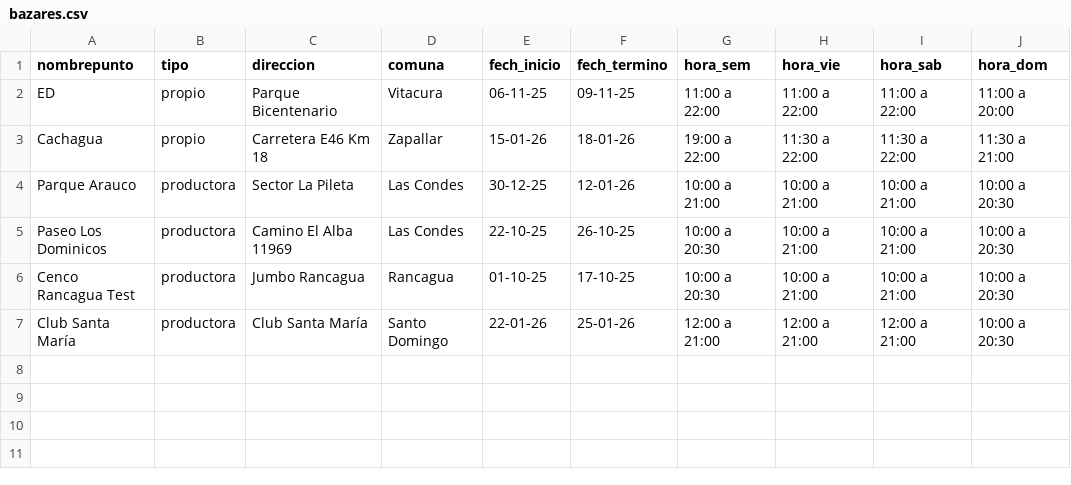
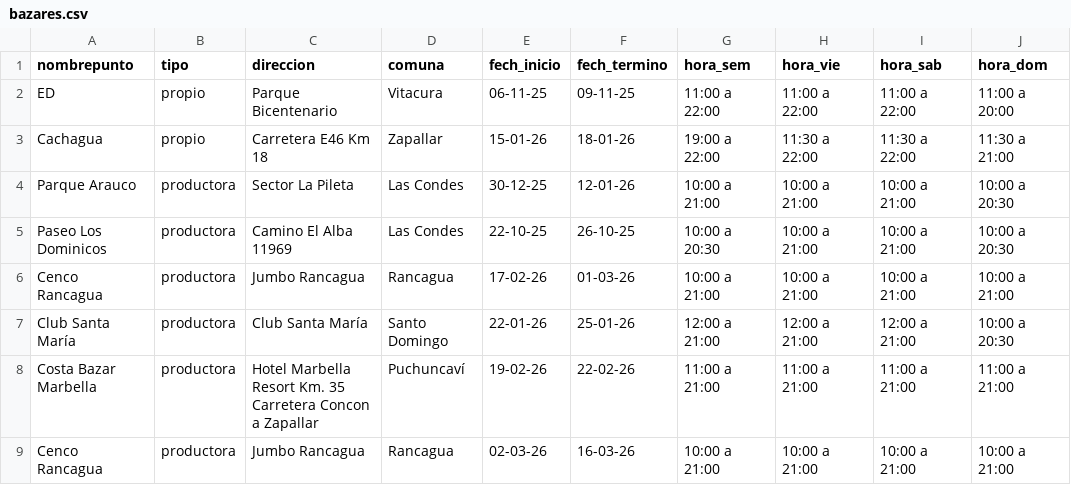
Before and after one commit to Macora01/ProGesVen, a CSV file: data/bazares.csv, drawn as a sheet.

Commit message:
Actualización Bazares

```diff
--- a/data/bazares.csv
+++ b/data/bazares.csv
@@ -5,3 +5,5 @@ Parque Arauco;productora;Sector La Pileta;Las Condes;30-12-25;12-01-26;10:00 a 2
 Paseo Los Dominicos;productora;Camino El Alba 11969;Las Condes;22-10-25;26-10-25;10:00 a 20:30;10:00 a 21:00;10:00 a 21:00;10:00 a 20:30
-Cenco Rancagua Test;productora;Jumbo Rancagua;Rancagua;01-10-25;17-10-25;10:00 a 20:30;10:00 a 21:00;10:00 a 21:00;10:00 a 20:30
+Cenco Rancagua;productora;Jumbo Rancagua;Rancagua;17-02-26;01-03-26;10:00 a 21:00;10:00 a 21:00;10:00 a 21:00;10:00 a 21:00
 Club Santa María;productora;Club Santa María;Santo Domingo;22-01-26;25-01-26;12:00 a 21:00;12:00 a 21:00;12:00 a 21:00;10:00 a 20:30
+Costa Bazar Marbella;productora;Hotel Marbella Resort Km. 35 Carretera Concon a Zapallar;Puchuncaví;19-02-26;22-02-26;11:00 a 21:00;11:00 a 21:00;11:00 a 21:00;11:00 a 21:00
+Cenco Rancagua;productora;Jumbo Rancagua;Rancagua;02-03-26;16-03-26;10:00 a 21:00;10:00 a 21:00;10:00 a 21:00;10:00 a 21:00
```
